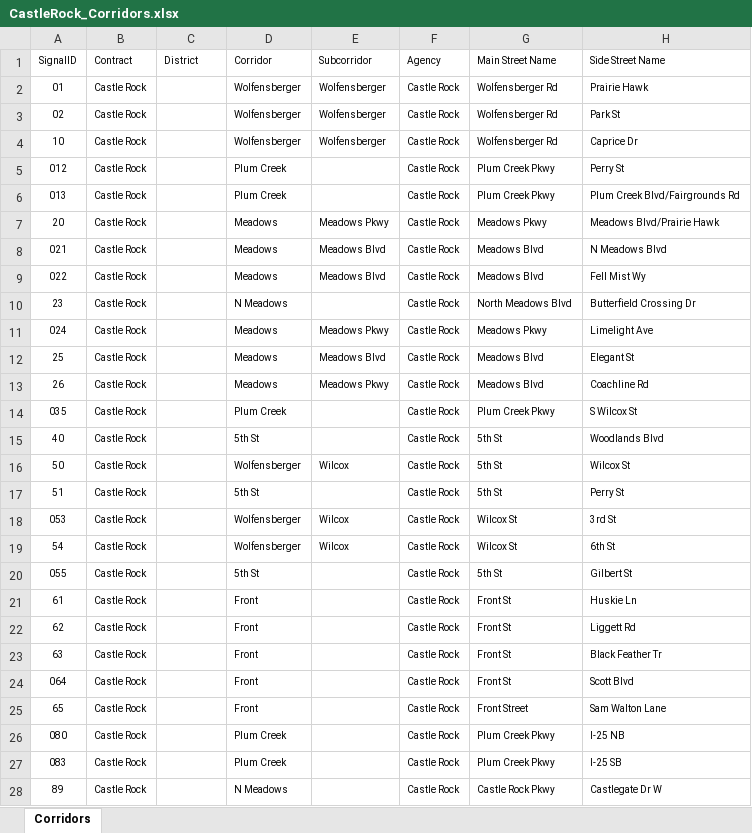
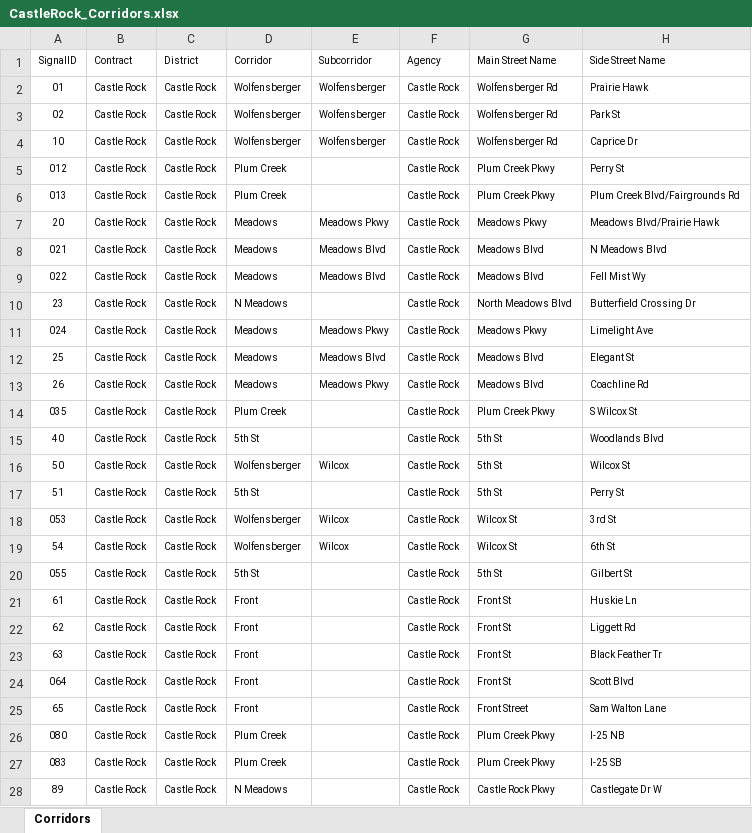
Before and after one commit to atops/VDOT-Flexdashboard-Report, an Excel workbook: CastleRock_Corridors.xlsx, sheet Corridors, drawn as a sheet; only a part is shown; values as stored, in another font and other column widths than the file's, no borders; conditional formats and table styles not drawn; the diff covers the shown part only; the diff names each change by its address in the sheet, - before the commit and + after, or states it on an @@ line.

Commit message:
Populate District in Corridors file.

```diff
--- a/CastleRock_Corridors.xlsx (sheet Corridors)
+++ b/CastleRock_Corridors.xlsx (sheet Corridors)
-C2:C28 (District): (empty)
+C2:C28 (District): Castle Rock
```
Also changed, not shown: 13 edited cells elsewhere in this sheet.
